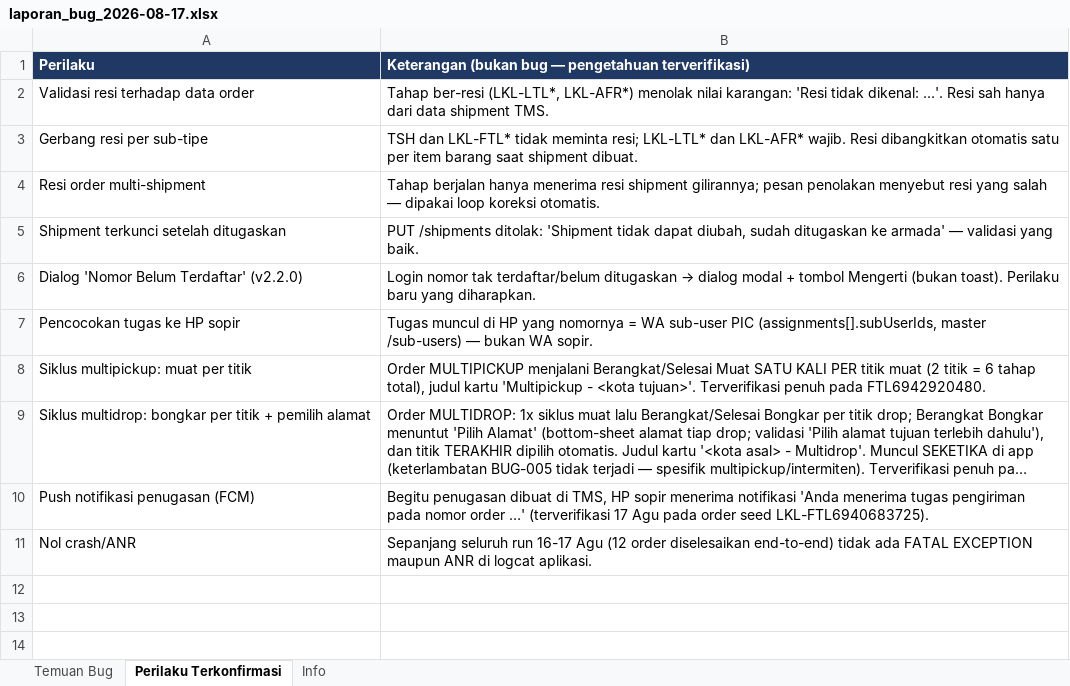
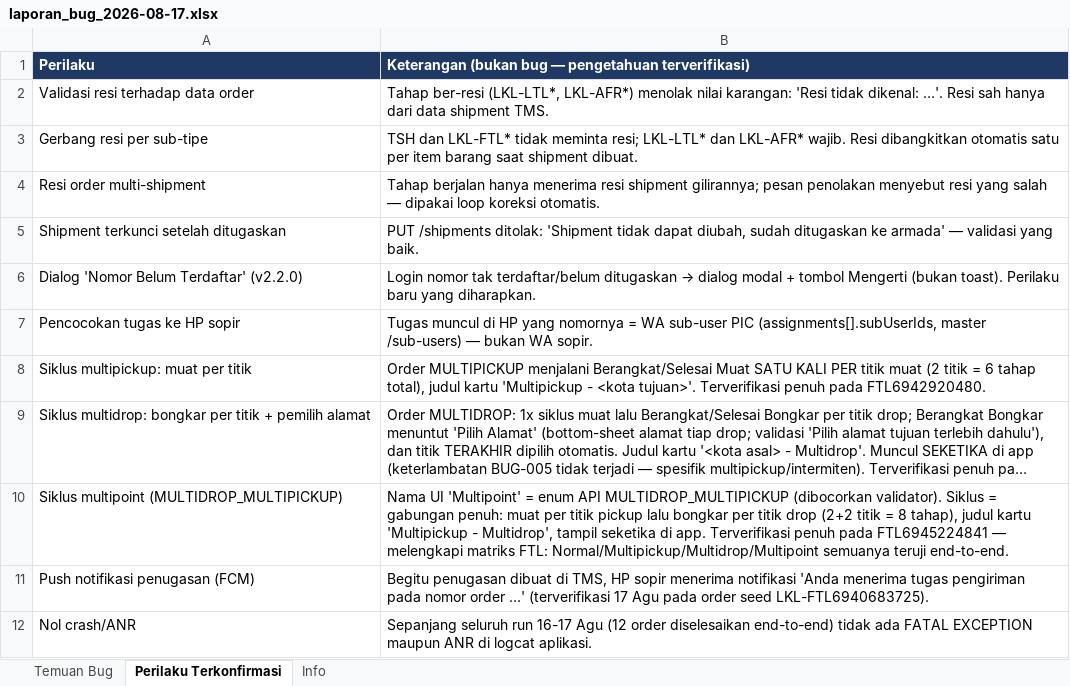
Before and after one commit to ikhsan26ph/appstest, an Excel workbook: report/laporan_bug_2026-08-17.xlsx, sheet Perilaku Terkonfirmasi, drawn as a sheet; long unchanged cells end in …; values as stored, in another font and other column widths than the file's, no borders; the diff names each change by its address in the sheet, - before the commit and + after, or states it on an @@ line.

```diff
--- a/report/laporan_bug_2026-08-17.xlsx (sheet Perilaku Terkonfirmasi)
+++ b/report/laporan_bug_2026-08-17.xlsx (sheet Perilaku Terkonfirmasi)
+row 10: Siklus multipoint (MULTIDROP_MULTIPICKUP) | Nama UI 'Multipoint' = enum API MULTIDROP_MULTIPICKUP (dibocorkan validator). Siklus = gabungan penuh: muat per titik pickup lalu bongkar per titik drop (2+2 titik = 8 tahap), judul kartu 'Multipickup - Multidrop', tampil seketika di app. Terverifikasi penuh pada FTL6945224841 — melengkapi matriks FTL: Normal/Multipickup/Multidrop/Multipoint semuanya teruji end-to-end.
```
Also changed, not shown: 2 other files.
